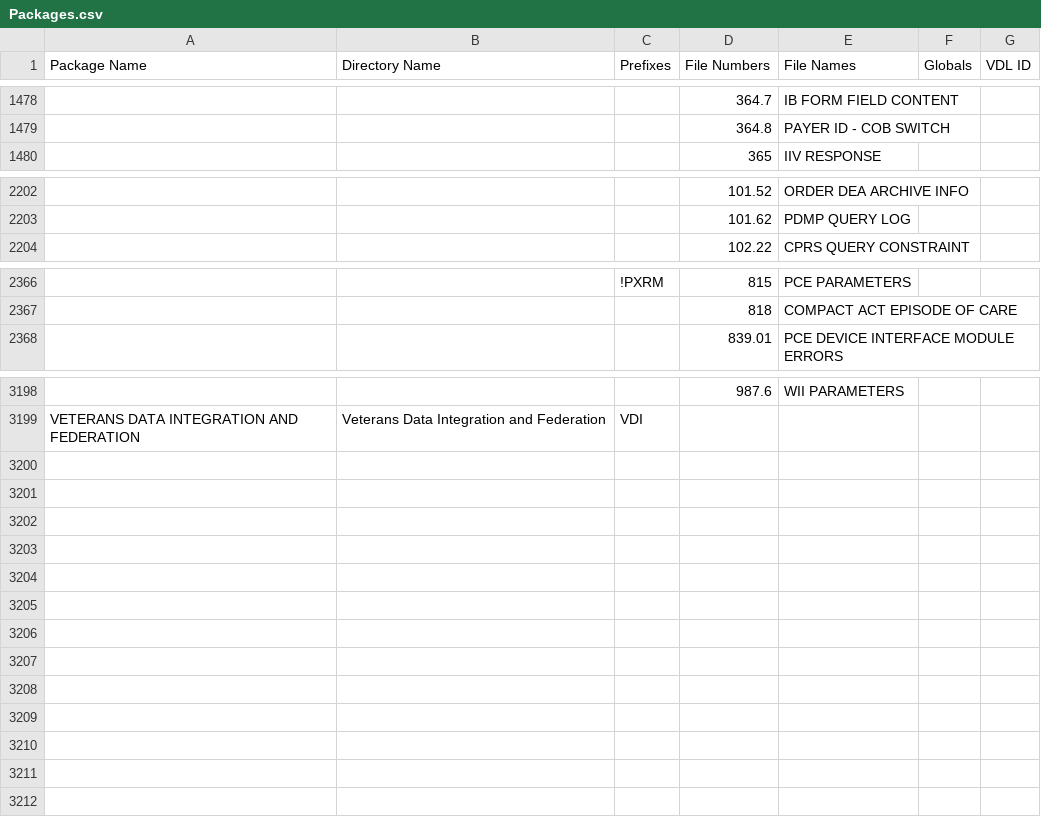
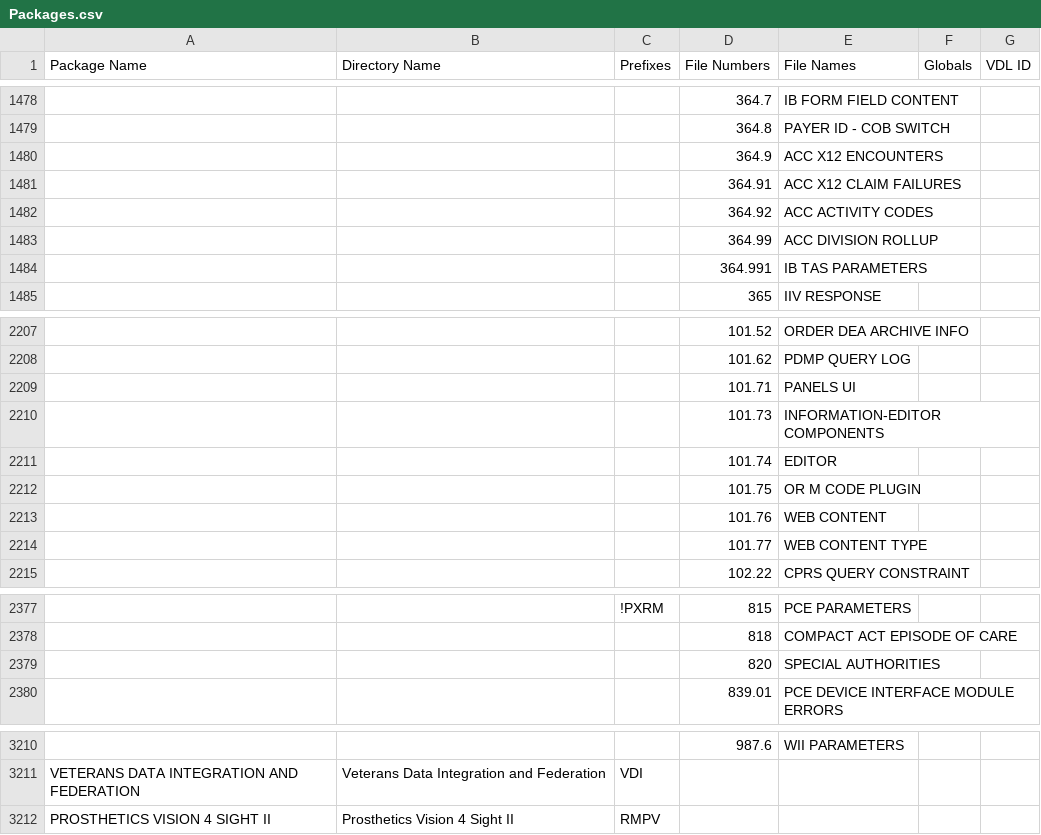
Before and after one commit to WorldVistA/VistA, a CSV file: Packages.csv, drawn as a sheet; only a part is shown, gaps mark what is left out; the diff names each change by its address in the sheet, - before the commit and + after, or states it on an @@ line.

Commit message:
Update Packages.csv for April 2026 patches

```diff
--- a/Packages.csv
+++ b/Packages.csv
+row 1480:  |  |  | 364.9 | ACC X12 ENCOUNTERS
+row 1481:  |  |  | 364.91 | ACC X12 CLAIM FAILURES
+row 1482:  |  |  | 364.92 | ACC ACTIVITY CODES
+row 1483:  |  |  | 364.99 | ACC DIVISION ROLLUP
+row 1484:  |  |  | 364.991 | IB TAS PARAMETERS
+row 2209:  |  |  | 101.71 | PANELS UI
+row 2210:  |  |  | 101.73 | INFORMATION-EDITOR COMPONENTS
+row 2211:  |  |  | 101.74 | EDITOR
+row 2212:  |  |  | 101.75 | OR M CODE PLUGIN
+row 2213:  |  |  | 101.76 | WEB CONTENT
+row 2214:  |  |  | 101.77 | WEB CONTENT TYPE
+row 2379:  |  |  | 820 | SPECIAL AUTHORITIES
+row 3212: PROSTHETICS VISION 4 SIGHT II | Prosthetics Vision 4 Sight II | RMPV
```
